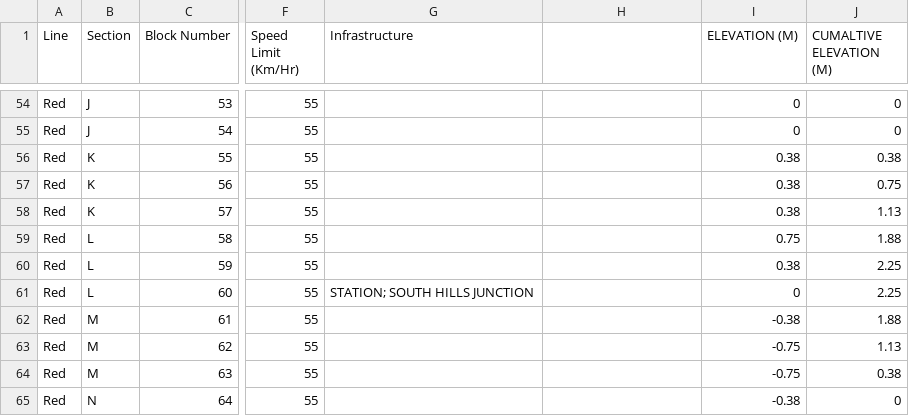
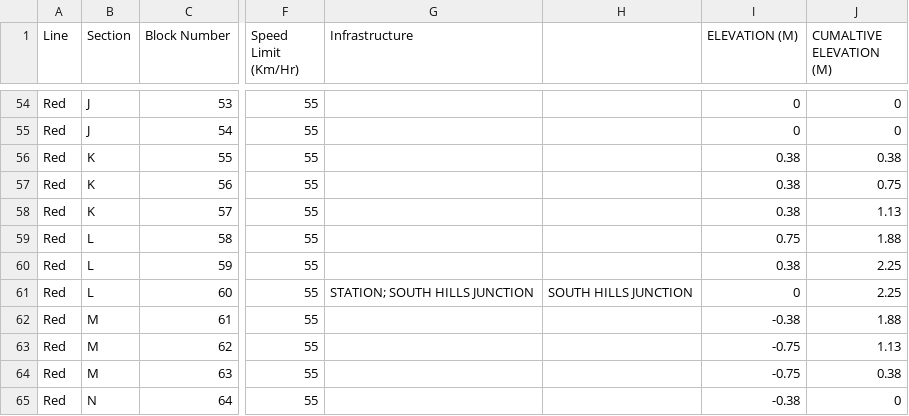
Before and after one commit to DeanMauro/Train-Controller, a CSV file: src/RedLine.csv, drawn as a sheet; only a part is shown, gaps mark what is left out; the diff covers the shown part only; the diff names each change by its address in the sheet, - before the commit and + after, or states it on an @@ line.

```diff
--- a/src/RedLine.csv
+++ b/src/RedLine.csv
-H61: (empty)
+H61: SOUTH HILLS JUNCTION
```
Also changed, not shown: 7 edited cells elsewhere in this file, src/greenline.csv, 2 other files.
